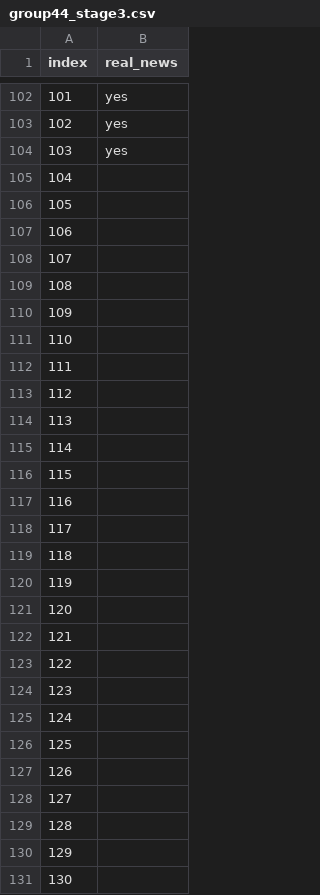
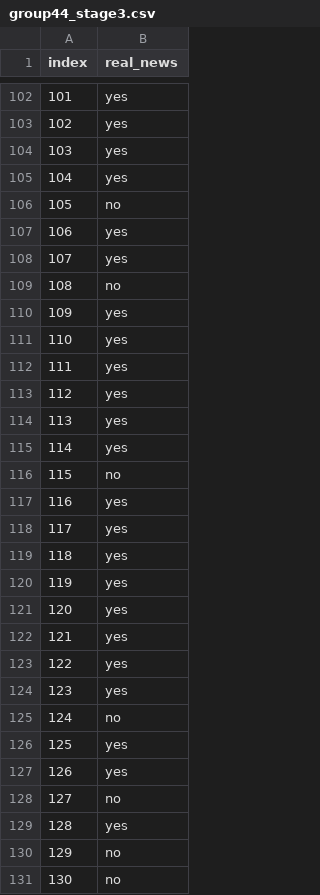
Before and after one commit to KnusprigeNuss/NLP, a CSV file: group44_stage3.csv, drawn as a sheet; only a part is shown, gaps mark what is left out; the diff covers the shown part only.

```diff
--- a/group44_stage3.csv
+++ b/group44_stage3.csv
@@ -104,28 +104,28 @@ index,real_news
 103,yes
-104,
-105,
-106,
-107,
-108,
-109,
-110,
-111,
-112,
-113,
-114,
-115,
-116,
-117,
-118,
-119,
-120,
-121,
-122,
-123,
-124,
-125,
-126,
-127,
-128,
-129,
-130,
+104,yes
+105,no
+106,yes
+107,yes
+108,no
+109,yes
+110,yes
+111,yes
+112,yes
+113,yes
+114,yes
+115,no
+116,yes
+117,yes
+118,yes
+119,yes
+120,yes
+121,yes
+122,yes
+123,yes
+124,no
+125,yes
+126,yes
+127,no
+128,yes
+129,no
+130,no
```
Also changed, not shown: 32 edited cells elsewhere in this file, 16 other files.
